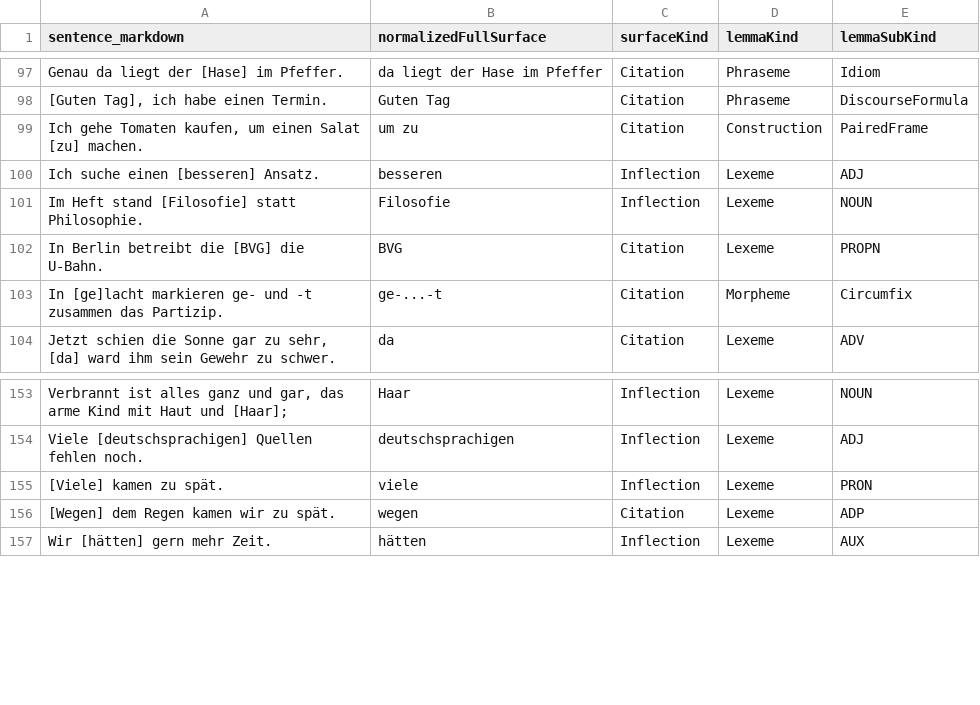
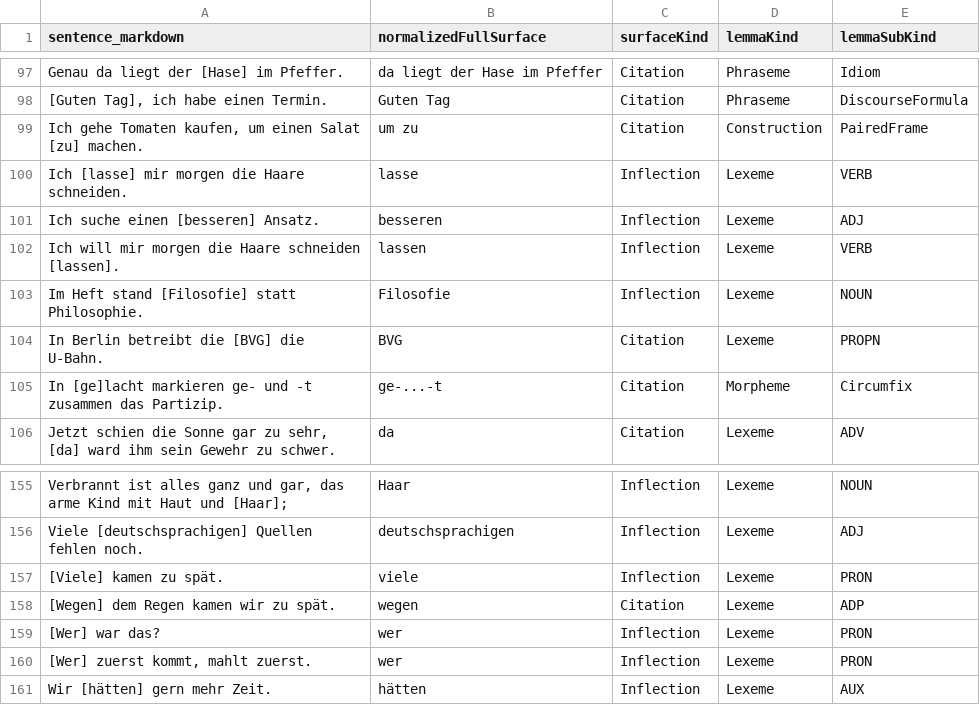
Before and after one commit to clockblocker/texteater, a CSV file: app/dumling-docs/src/classification-logbook/de/de-attested-selection-descriptors.csv, drawn as a sheet; only a part is shown, gaps mark what is left out; the diff names each change by its address in the sheet, - before the commit and + after, or states it on an @@ line.

```diff
--- a/app/dumling-docs/src/classification-logbook/de/de-attested-selection-descriptors.csv
+++ b/app/dumling-docs/src/classification-logbook/de/de-attested-selection-descriptors.csv
+row 100: Ich [lasse] mir morgen die Haare schneiden. | lasse | Inflection | Lexeme | VERB
+row 102: Ich will mir morgen die Haare schneiden [lassen]. | lassen | Inflection | Lexeme | VERB
+row 159: [Wer] war das? | wer | Inflection | Lexeme | PRON
+row 160: [Wer] zuerst kommt, mahlt zuerst. | wer | Inflection | Lexeme | PRON
```
Also changed, not shown: app/dumling-docs/src/classification-logbook/de/de-attested-selections.csv, 46 other files.
